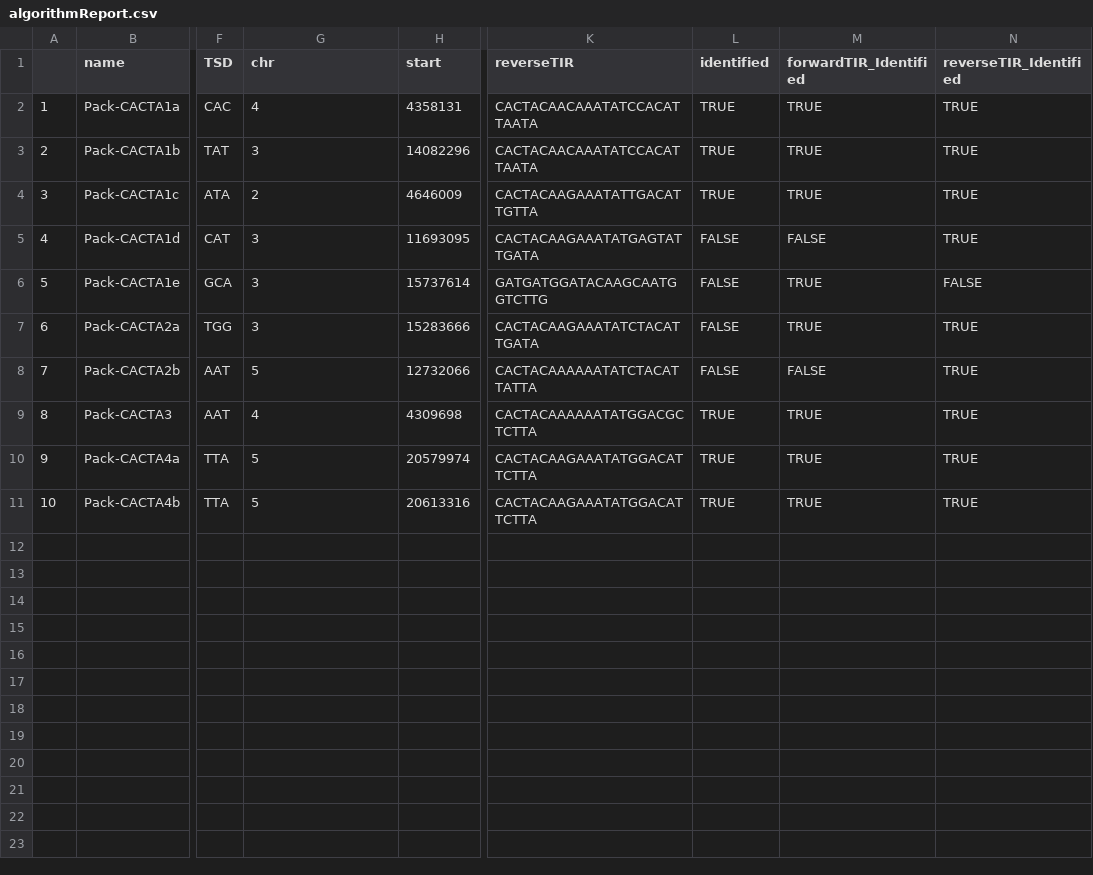
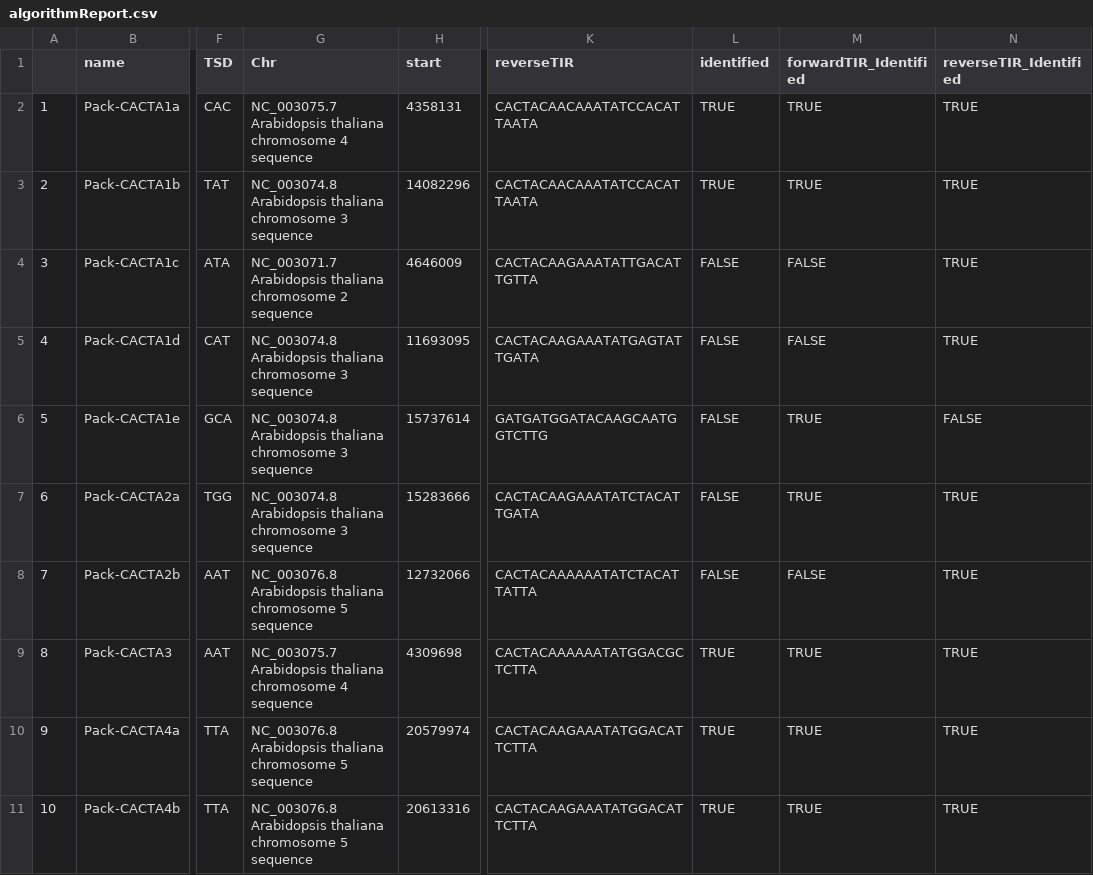
Before and after one commit to jackgisby/packFinder, a CSV file: Results/algorithmReport.csv, drawn as a sheet; only a part is shown, gaps mark what is left out; the diff names each change by its address in the sheet, - before the commit and + after, or states it on an @@ line.

```diff
--- a/Results/algorithmReport.csv
+++ b/Results/algorithmReport.csv
-G1: chr
+G1: Chr
-G2 (Chr): 4
+G2 (Chr): NC_003075.7 Arabidopsis thaliana chromosome 4 sequence
-G3 (Chr): 3
+G3 (Chr): NC_003074.8 Arabidopsis thaliana chromosome 3 sequence
-G4 (Chr): 2
+G4 (Chr): NC_003071.7 Arabidopsis thaliana chromosome 2 sequence
-L4 (identified): TRUE
+L4 (identified): FALSE
-M4 (forwardTIR_Identified): TRUE
+M4 (forwardTIR_Identified): FALSE
-G5:G7 (Chr): 3
+G5:G7 (Chr): NC_003074.8 Arabidopsis thaliana chromosome 3 sequence
-G8 (Chr): 5
+G8 (Chr): NC_003076.8 Arabidopsis thaliana chromosome 5 sequence
-G9 (Chr): 4
+G9 (Chr): NC_003075.7 Arabidopsis thaliana chromosome 4 sequence
-G10:G11 (Chr): 5
+G10:G11 (Chr): NC_003076.8 Arabidopsis thaliana chromosome 5 sequence
```
Also changed, not shown: 4 other files.
